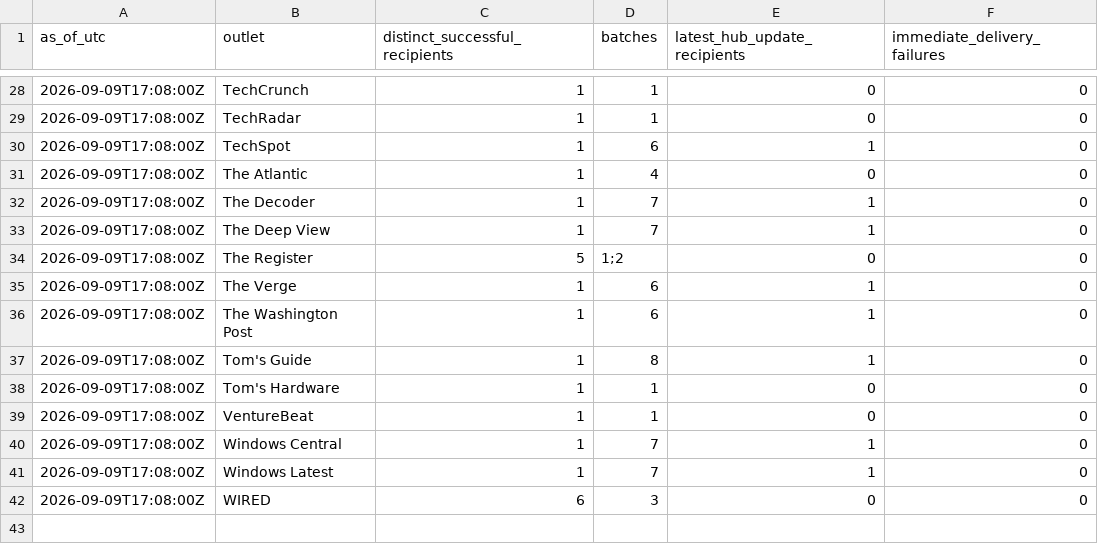
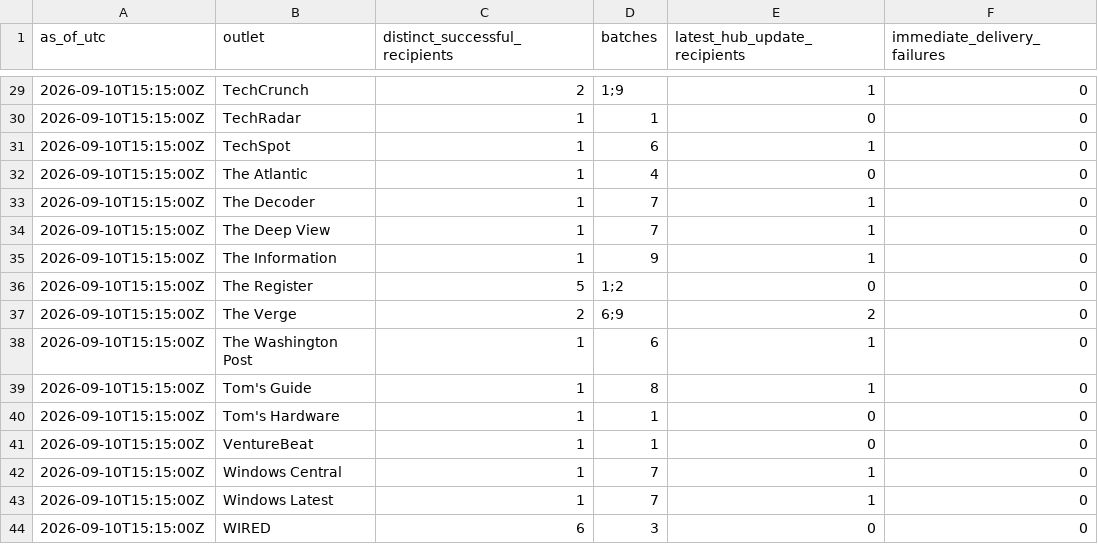
Before and after one commit to COOLak/cursor-grok-bot-policy-denied, a CSV file: press-outreach-summary.csv, drawn as a sheet; only a part is shown, gaps mark what is left out; the diff covers the shown part only.

```diff
--- a/press-outreach-summary.csv
+++ b/press-outreach-summary.csv
@@ -28,15 +29,16 @@ as_of_utc,outlet,distinct_successful_recipients,batches,latest_hub_update_recipi
-2026-09-09T17:08:00Z,TechCrunch,1,"1",0,0
-2026-09-09T17:08:00Z,TechRadar,1,"1",0,0
-2026-09-09T17:08:00Z,TechSpot,1,"6",1,0
-2026-09-09T17:08:00Z,The Atlantic,1,"4",0,0
-2026-09-09T17:08:00Z,The Decoder,1,"7",1,0
-2026-09-09T17:08:00Z,The Deep View,1,"7",1,0
-2026-09-09T17:08:00Z,The Register,5,"1;2",0,0
-2026-09-09T17:08:00Z,The Verge,1,"6",1,0
-2026-09-09T17:08:00Z,The Washington Post,1,"6",1,0
-2026-09-09T17:08:00Z,Tom's Guide,1,"8",1,0
-2026-09-09T17:08:00Z,Tom's Hardware,1,"1",0,0
-2026-09-09T17:08:00Z,VentureBeat,1,"1",0,0
-2026-09-09T17:08:00Z,Windows Central,1,"7",1,0
-2026-09-09T17:08:00Z,Windows Latest,1,"7",1,0
-2026-09-09T17:08:00Z,WIRED,6,"3",0,0
+2026-09-10T15:15:00Z,TechCrunch,2,"1;9",1,0
+2026-09-10T15:15:00Z,TechRadar,1,"1",0,0
+2026-09-10T15:15:00Z,TechSpot,1,"6",1,0
+2026-09-10T15:15:00Z,The Atlantic,1,"4",0,0
+2026-09-10T15:15:00Z,The Decoder,1,"7",1,0
+2026-09-10T15:15:00Z,The Deep View,1,"7",1,0
+2026-09-10T15:15:00Z,The Information,1,"9",1,0
+2026-09-10T15:15:00Z,The Register,5,"1;2",0,0
+2026-09-10T15:15:00Z,The Verge,2,"6;9",2,0
+2026-09-10T15:15:00Z,The Washington Post,1,"6",1,0
+2026-09-10T15:15:00Z,Tom's Guide,1,"8",1,0
+2026-09-10T15:15:00Z,Tom's Hardware,1,"1",0,0
+2026-09-10T15:15:00Z,VentureBeat,1,"1",0,0
+2026-09-10T15:15:00Z,Windows Central,1,"7",1,0
+2026-09-10T15:15:00Z,Windows Latest,1,"7",1,0
+2026-09-10T15:15:00Z,WIRED,6,"3",0,0
```
Also changed, not shown: 1 added row and 29 edited cells elsewhere in this file, 12 other files.
